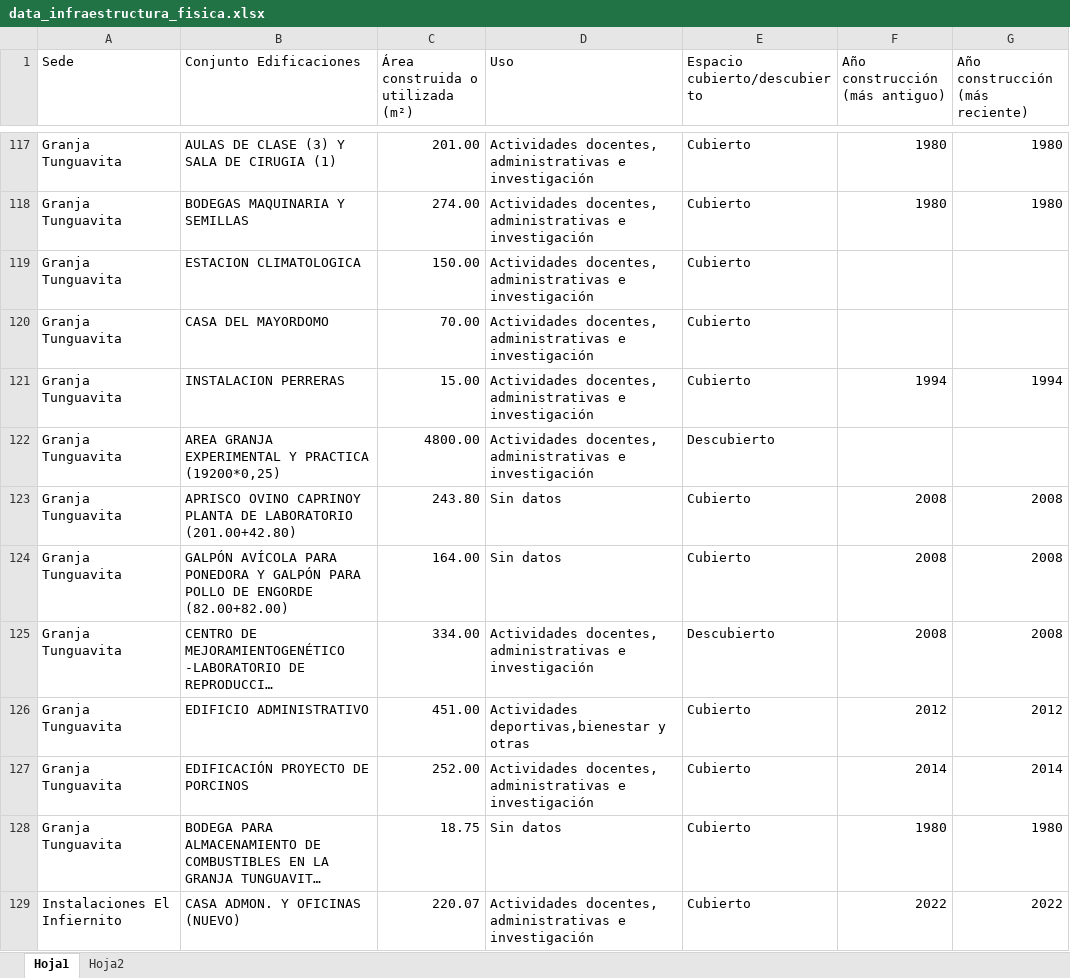
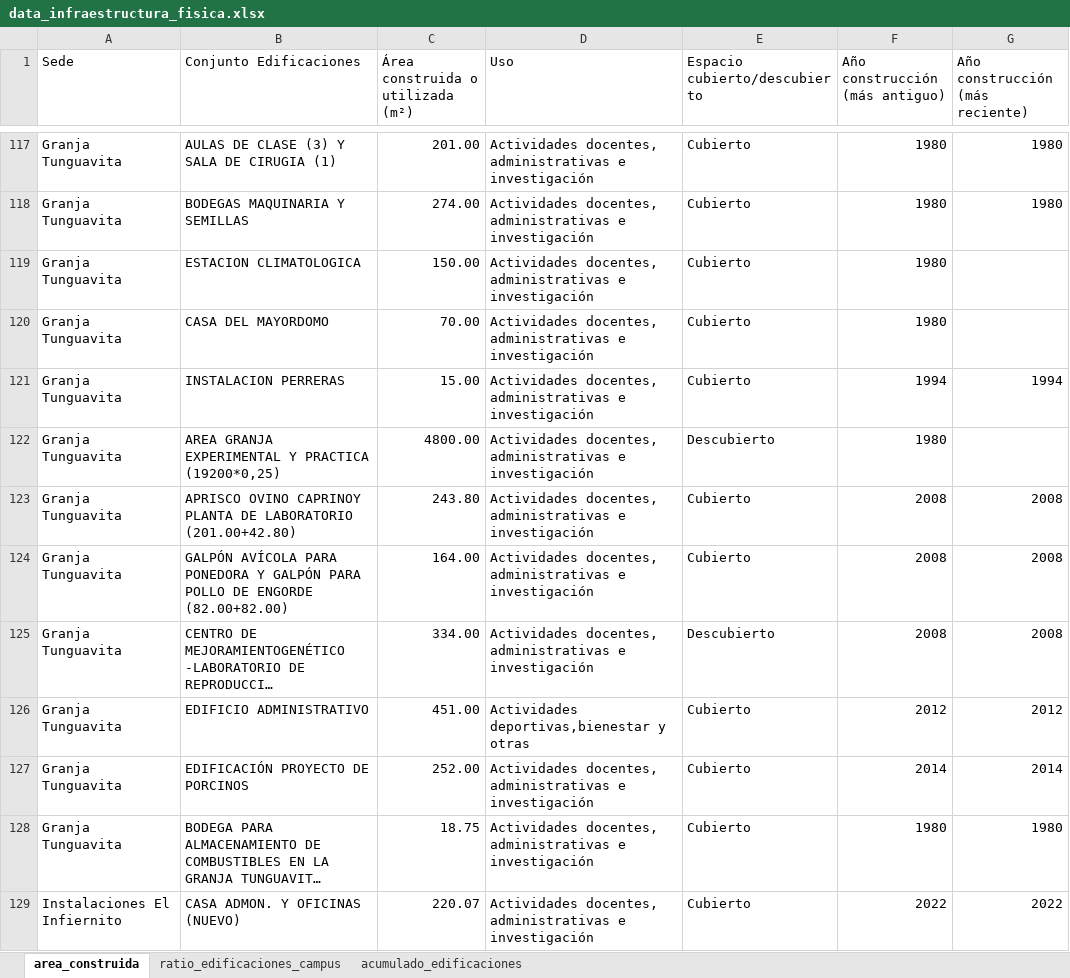
Before and after one commit to idandros/boletin_idea, an Excel workbook: data_infraestructura_fisica.xlsx, sheet area_construida, drawn as a sheet; only a part is shown, gaps mark what is left out; long unchanged cells end in …; values as stored, in another font and other column widths than the file's, no cell formats; the diff covers the shown part only; the diff names each change by its address in the sheet, - before the commit and + after, or states it on an @@ line.

```diff
--- a/data_infraestructura_fisica.xlsx (sheet area_construida)
+++ b/data_infraestructura_fisica.xlsx (sheet area_construida)
-sheet tab: Hoja1
+sheet tab: area_construida
-sheet tab: Hoja2
+sheet tab: acumulado_edificaciones
+sheet tab: ratio_edificaciones_campus
-F119:F120 (Año construcción (más antiguo)): (empty)
+F119:F120 (Año construcción (más antiguo)): 1980
-F122 (Año construcción (más antiguo)): (empty)
+F122 (Año construcción (más antiguo)): 1980
-D123:D124 (Uso): Sin datos
+D123:D124 (Uso): Actividades docentes, administrativas e investigación
-D128 (Uso): Sin datos
+D128 (Uso): Actividades docentes, administrativas e investigación
```
Also changed, not shown: 4 added rows and 46 edited cells elsewhere in this sheet, sheet acumulado_edificaciones, cell formats, formulas that keep their value, charts or pictures.
